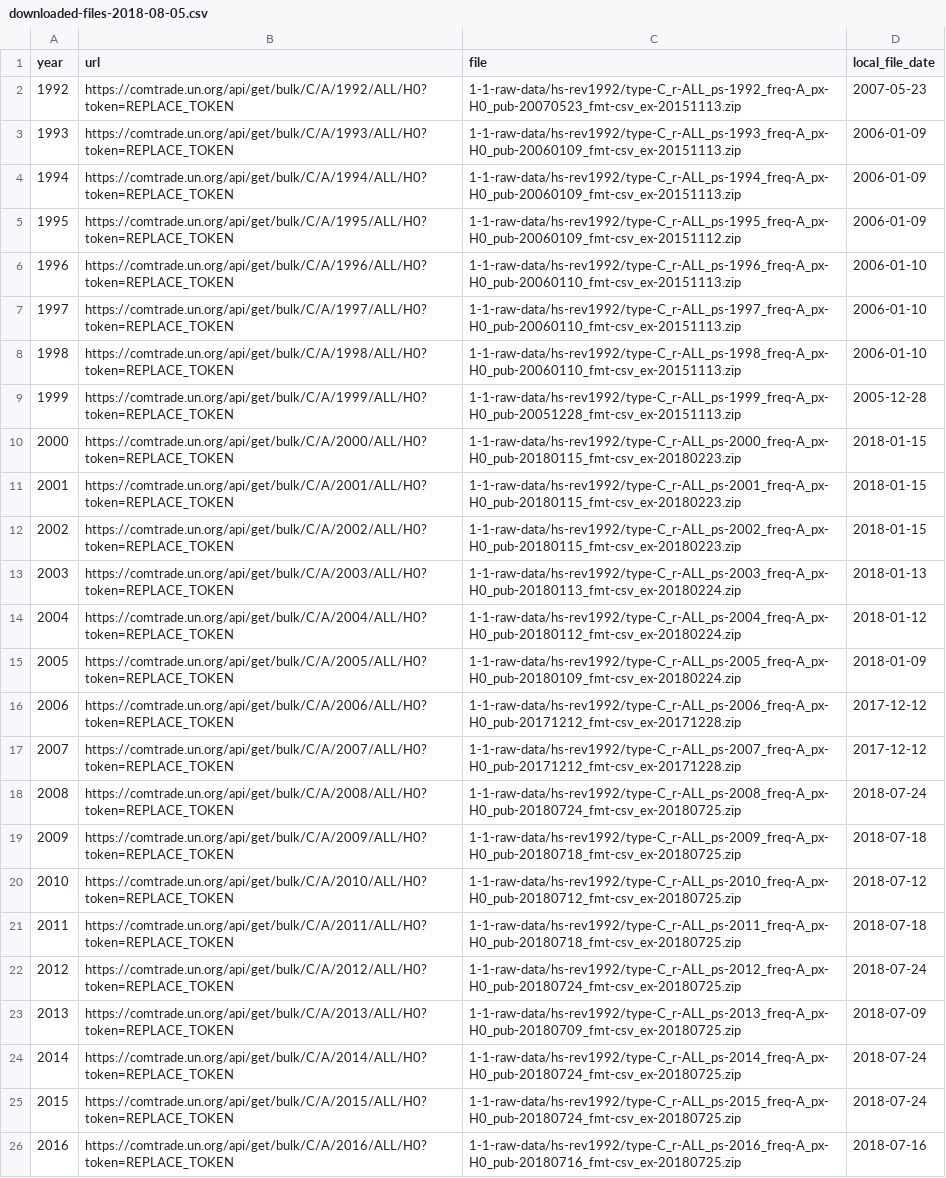
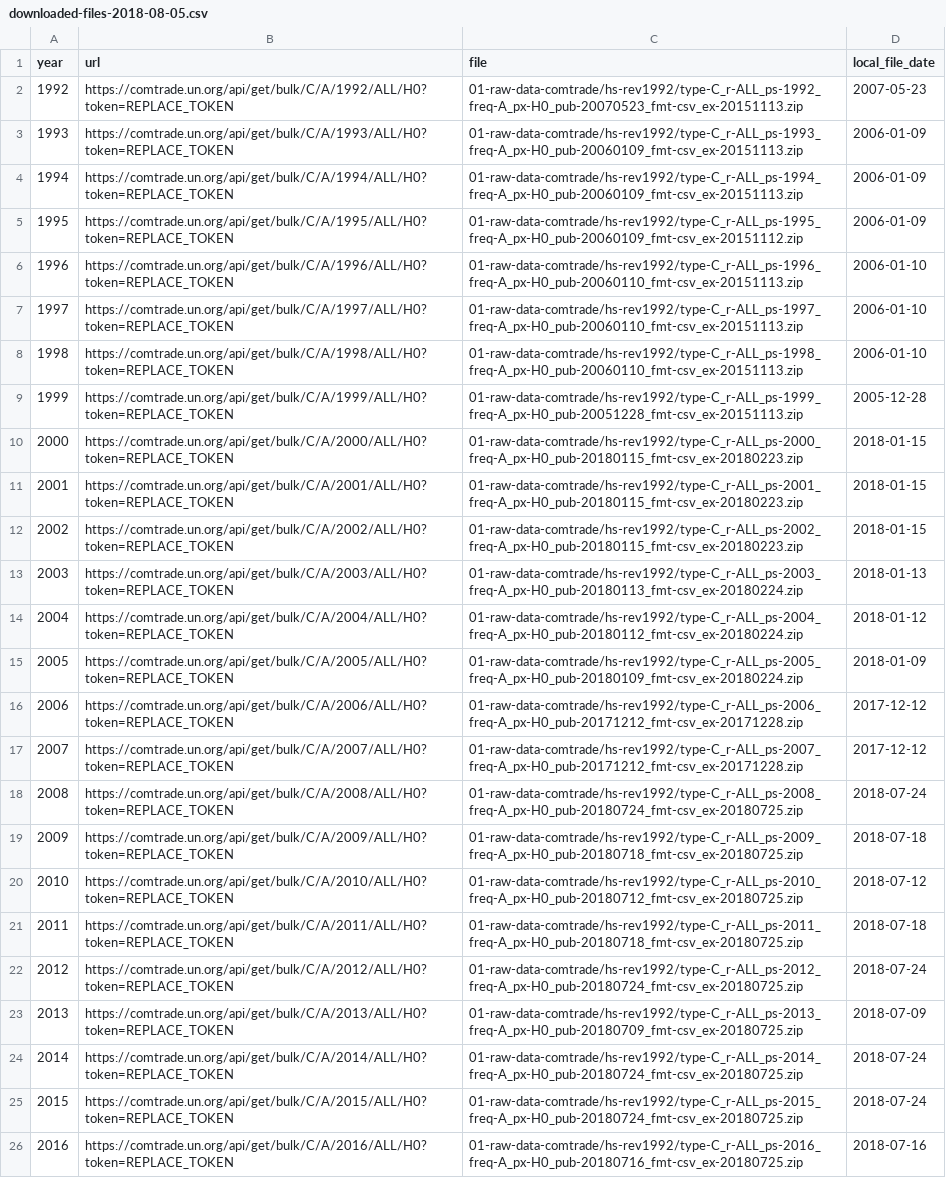
Before and after one commit to tradestatistics/ts-yearly-datasets, a CSV file: 01-raw-data-comtrade/hs-rev1992/downloaded-files-2018-08-05.csv, drawn as a sheet; the diff names each change by its address in the sheet, - before the commit and + after, or states it on an @@ line.

```diff
--- a/01-raw-data-comtrade/hs-rev1992/downloaded-files-2018-08-05.csv
+++ b/01-raw-data-comtrade/hs-rev1992/downloaded-files-2018-08-05.csv
-C2 (file): 1-1-raw-data/hs-rev1992/type-C_r-ALL_ps-1992_freq-A_px-H0_pub-20070523_fmt-csv_ex-20151113.zip
+C2 (file): 01-raw-data-comtrade/hs-rev1992/type-C_r-ALL_ps-1992_freq-A_px-H0_pub-20070523_fmt-csv_ex-20151113.zip
-C3 (file): 1-1-raw-data/hs-rev1992/type-C_r-ALL_ps-1993_freq-A_px-H0_pub-20060109_fmt-csv_ex-20151113.zip
+C3 (file): 01-raw-data-comtrade/hs-rev1992/type-C_r-ALL_ps-1993_freq-A_px-H0_pub-20060109_fmt-csv_ex-20151113.zip
-C4 (file): 1-1-raw-data/hs-rev1992/type-C_r-ALL_ps-1994_freq-A_px-H0_pub-20060109_fmt-csv_ex-20151113.zip
+C4 (file): 01-raw-data-comtrade/hs-rev1992/type-C_r-ALL_ps-1994_freq-A_px-H0_pub-20060109_fmt-csv_ex-20151113.zip
-C5 (file): 1-1-raw-data/hs-rev1992/type-C_r-ALL_ps-1995_freq-A_px-H0_pub-20060109_fmt-csv_ex-20151112.zip
+C5 (file): 01-raw-data-comtrade/hs-rev1992/type-C_r-ALL_ps-1995_freq-A_px-H0_pub-20060109_fmt-csv_ex-20151112.zip
-C6 (file): 1-1-raw-data/hs-rev1992/type-C_r-ALL_ps-1996_freq-A_px-H0_pub-20060110_fmt-csv_ex-20151113.zip
+C6 (file): 01-raw-data-comtrade/hs-rev1992/type-C_r-ALL_ps-1996_freq-A_px-H0_pub-20060110_fmt-csv_ex-20151113.zip
-C7 (file): 1-1-raw-data/hs-rev1992/type-C_r-ALL_ps-1997_freq-A_px-H0_pub-20060110_fmt-csv_ex-20151113.zip
+C7 (file): 01-raw-data-comtrade/hs-rev1992/type-C_r-ALL_ps-1997_freq-A_px-H0_pub-20060110_fmt-csv_ex-20151113.zip
-C8 (file): 1-1-raw-data/hs-rev1992/type-C_r-ALL_ps-1998_freq-A_px-H0_pub-20060110_fmt-csv_ex-20151113.zip
+C8 (file): 01-raw-data-comtrade/hs-rev1992/type-C_r-ALL_ps-1998_freq-A_px-H0_pub-20060110_fmt-csv_ex-20151113.zip
-C9 (file): 1-1-raw-data/hs-rev1992/type-C_r-ALL_ps-1999_freq-A_px-H0_pub-20051228_fmt-csv_ex-20151113.zip
+C9 (file): 01-raw-data-comtrade/hs-rev1992/type-C_r-ALL_ps-1999_freq-A_px-H0_pub-20051228_fmt-csv_ex-20151113.zip
-C10 (file): 1-1-raw-data/hs-rev1992/type-C_r-ALL_ps-2000_freq-A_px-H0_pub-20180115_fmt-csv_ex-20180223.zip
+C10 (file): 01-raw-data-comtrade/hs-rev1992/type-C_r-ALL_ps-2000_freq-A_px-H0_pub-20180115_fmt-csv_ex-20180223.zip
-C11 (file): 1-1-raw-data/hs-rev1992/type-C_r-ALL_ps-2001_freq-A_px-H0_pub-20180115_fmt-csv_ex-20180223.zip
+C11 (file): 01-raw-data-comtrade/hs-rev1992/type-C_r-ALL_ps-2001_freq-A_px-H0_pub-20180115_fmt-csv_ex-20180223.zip
-C12 (file): 1-1-raw-data/hs-rev1992/type-C_r-ALL_ps-2002_freq-A_px-H0_pub-20180115_fmt-csv_ex-20180223.zip
+C12 (file): 01-raw-data-comtrade/hs-rev1992/type-C_r-ALL_ps-2002_freq-A_px-H0_pub-20180115_fmt-csv_ex-20180223.zip
-C13 (file): 1-1-raw-data/hs-rev1992/type-C_r-ALL_ps-2003_freq-A_px-H0_pub-20180113_fmt-csv_ex-20180224.zip
+C13 (file): 01-raw-data-comtrade/hs-rev1992/type-C_r-ALL_ps-2003_freq-A_px-H0_pub-20180113_fmt-csv_ex-20180224.zip
-C14 (file): 1-1-raw-data/hs-rev1992/type-C_r-ALL_ps-2004_freq-A_px-H0_pub-20180112_fmt-csv_ex-20180224.zip
+C14 (file): 01-raw-data-comtrade/hs-rev1992/type-C_r-ALL_ps-2004_freq-A_px-H0_pub-20180112_fmt-csv_ex-20180224.zip
-C15 (file): 1-1-raw-data/hs-rev1992/type-C_r-ALL_ps-2005_freq-A_px-H0_pub-20180109_fmt-csv_ex-20180224.zip
+C15 (file): 01-raw-data-comtrade/hs-rev1992/type-C_r-ALL_ps-2005_freq-A_px-H0_pub-20180109_fmt-csv_ex-20180224.zip
-C16 (file): 1-1-raw-data/hs-rev1992/type-C_r-ALL_ps-2006_freq-A_px-H0_pub-20171212_fmt-csv_ex-20171228.zip
+C16 (file): 01-raw-data-comtrade/hs-rev1992/type-C_r-ALL_ps-2006_freq-A_px-H0_pub-20171212_fmt-csv_ex-20171228.zip
-C17 (file): 1-1-raw-data/hs-rev1992/type-C_r-ALL_ps-2007_freq-A_px-H0_pub-20171212_fmt-csv_ex-20171228.zip
+C17 (file): 01-raw-data-comtrade/hs-rev1992/type-C_r-ALL_ps-2007_freq-A_px-H0_pub-20171212_fmt-csv_ex-20171228.zip
-C18 (file): 1-1-raw-data/hs-rev1992/type-C_r-ALL_ps-2008_freq-A_px-H0_pub-20180724_fmt-csv_ex-20180725.zip
+C18 (file): 01-raw-data-comtrade/hs-rev1992/type-C_r-ALL_ps-2008_freq-A_px-H0_pub-20180724_fmt-csv_ex-20180725.zip
-C19 (file): 1-1-raw-data/hs-rev1992/type-C_r-ALL_ps-2009_freq-A_px-H0_pub-20180718_fmt-csv_ex-20180725.zip
+C19 (file): 01-raw-data-comtrade/hs-rev1992/type-C_r-ALL_ps-2009_freq-A_px-H0_pub-20180718_fmt-csv_ex-20180725.zip
-C20 (file): 1-1-raw-data/hs-rev1992/type-C_r-ALL_ps-2010_freq-A_px-H0_pub-20180712_fmt-csv_ex-20180725.zip
+C20 (file): 01-raw-data-comtrade/hs-rev1992/type-C_r-ALL_ps-2010_freq-A_px-H0_pub-20180712_fmt-csv_ex-20180725.zip
-C21 (file): 1-1-raw-data/hs-rev1992/type-C_r-ALL_ps-2011_freq-A_px-H0_pub-20180718_fmt-csv_ex-20180725.zip
+C21 (file): 01-raw-data-comtrade/hs-rev1992/type-C_r-ALL_ps-2011_freq-A_px-H0_pub-20180718_fmt-csv_ex-20180725.zip
-C22 (file): 1-1-raw-data/hs-rev1992/type-C_r-ALL_ps-2012_freq-A_px-H0_pub-20180724_fmt-csv_ex-20180725.zip
+C22 (file): 01-raw-data-comtrade/hs-rev1992/type-C_r-ALL_ps-2012_freq-A_px-H0_pub-20180724_fmt-csv_ex-20180725.zip
-C23 (file): 1-1-raw-data/hs-rev1992/type-C_r-ALL_ps-2013_freq-A_px-H0_pub-20180709_fmt-csv_ex-20180725.zip
+C23 (file): 01-raw-data-comtrade/hs-rev1992/type-C_r-ALL_ps-2013_freq-A_px-H0_pub-20180709_fmt-csv_ex-20180725.zip
-C24 (file): 1-1-raw-data/hs-rev1992/type-C_r-ALL_ps-2014_freq-A_px-H0_pub-20180724_fmt-csv_ex-20180725.zip
+C24 (file): 01-raw-data-comtrade/hs-rev1992/type-C_r-ALL_ps-2014_freq-A_px-H0_pub-20180724_fmt-csv_ex-20180725.zip
-C25 (file): 1-1-raw-data/hs-rev1992/type-C_r-ALL_ps-2015_freq-A_px-H0_pub-20180724_fmt-csv_ex-20180725.zip
+C25 (file): 01-raw-data-comtrade/hs-rev1992/type-C_r-ALL_ps-2015_freq-A_px-H0_pub-20180724_fmt-csv_ex-20180725.zip
-C26 (file): 1-1-raw-data/hs-rev1992/type-C_r-ALL_ps-2016_freq-A_px-H0_pub-20180716_fmt-csv_ex-20180725.zip
+C26 (file): 01-raw-data-comtrade/hs-rev1992/type-C_r-ALL_ps-2016_freq-A_px-H0_pub-20180716_fmt-csv_ex-20180725.zip
```
Also changed, not shown: 01-raw-data-comtrade/hs-rev1996/downloaded-files-2018-08-05.csv, 01-raw-data-comtrade/hs-rev2002/downloaded-files-2018-08-05.csv, 6 other files.
